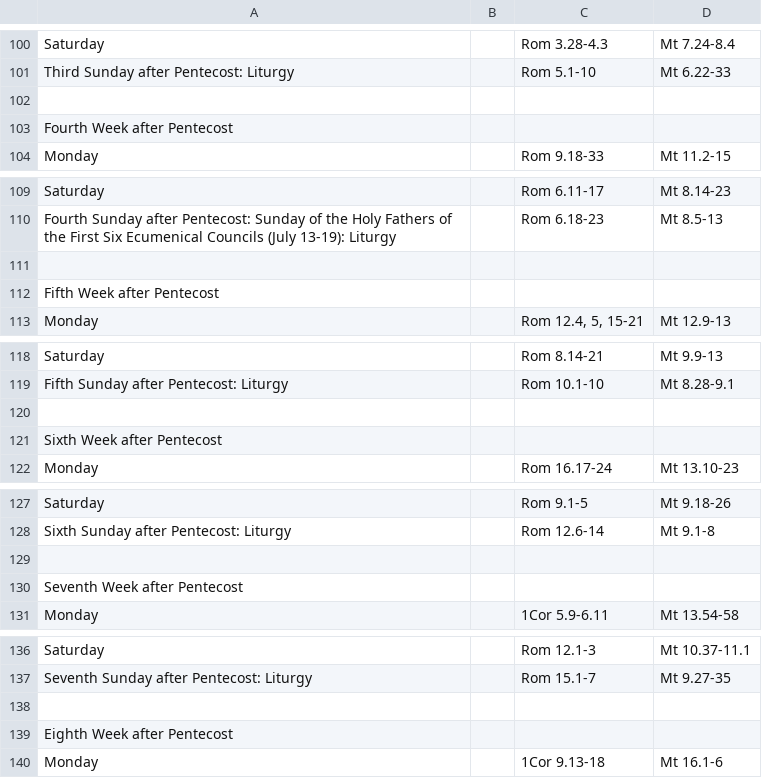
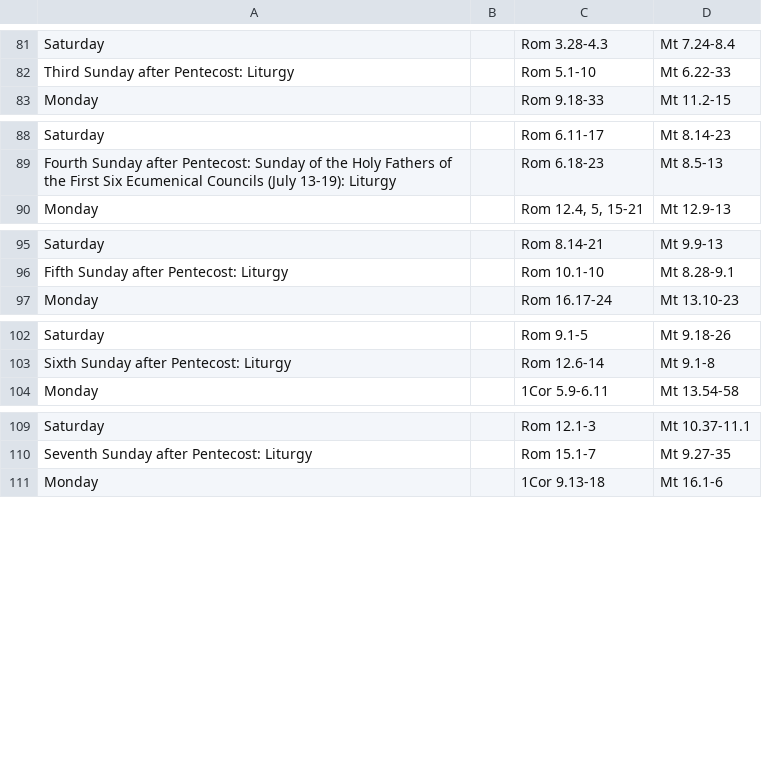
Before and after one commit to BrotherSymeon/calendar_data, a CSV file: data/movable-calendar.csv, drawn as a sheet; only a part is shown, gaps mark what is left out; the diff covers the shown part only.

Commit message:
removed unneeded headers for the weeks

```diff
--- a/data/movable-calendar.csv
+++ b/data/movable-calendar.csv
@@ -101,4 +82,2 @@ Saturday	 	Rom 3.28-4.3	Mt 7.24-8.4
 Third Sunday after Pentecost:  Liturgy	 	Rom 5.1-10	Mt 6.22-33
-
-Fourth Week after Pentecost
 Monday	 	Rom 9.18-33	Mt 11.2-15
@@ -110,4 +89,2 @@ Saturday	 	Rom 6.11-17	Mt 8.14-23
 Fourth Sunday after Pentecost:  Sunday of the Holy Fathers of the First Six Ecumenical Councils (July 13-19):  Liturgy	 	Rom 6.18-23	Mt 8.5-13
-
-Fifth Week after Pentecost
 Monday	 	Rom 12.4, 5, 15-21	Mt 12.9-13
@@ -119,4 +96,2 @@ Saturday	 	Rom 8.14-21	Mt 9.9-13
 Fifth Sunday after Pentecost:  Liturgy	 	Rom 10.1-10	Mt 8.28-9.1
-
-Sixth Week after Pentecost
 Monday	 	Rom 16.17-24	Mt 13.10-23
@@ -128,4 +103,2 @@ Saturday	 	Rom 9.1-5	Mt 9.18-26
 Sixth Sunday after Pentecost:  Liturgy	 	Rom 12.6-14	Mt 9.1-8
-
-Seventh Week after Pentecost
 Monday	 	1Cor 5.9-6.11	Mt 13.54-58
@@ -137,4 +110,2 @@ Saturday	 	Rom 12.1-3	Mt 10.37-11.1
 Seventh Sunday after Pentecost:  Liturgy	 	Rom 15.1-7	Mt 9.27-35
-
-Eighth Week after Pentecost
 Monday	 	1Cor 9.13-18	Mt 16.1-6
```
Also changed, not shown: 91 removed rows elsewhere in this file.
